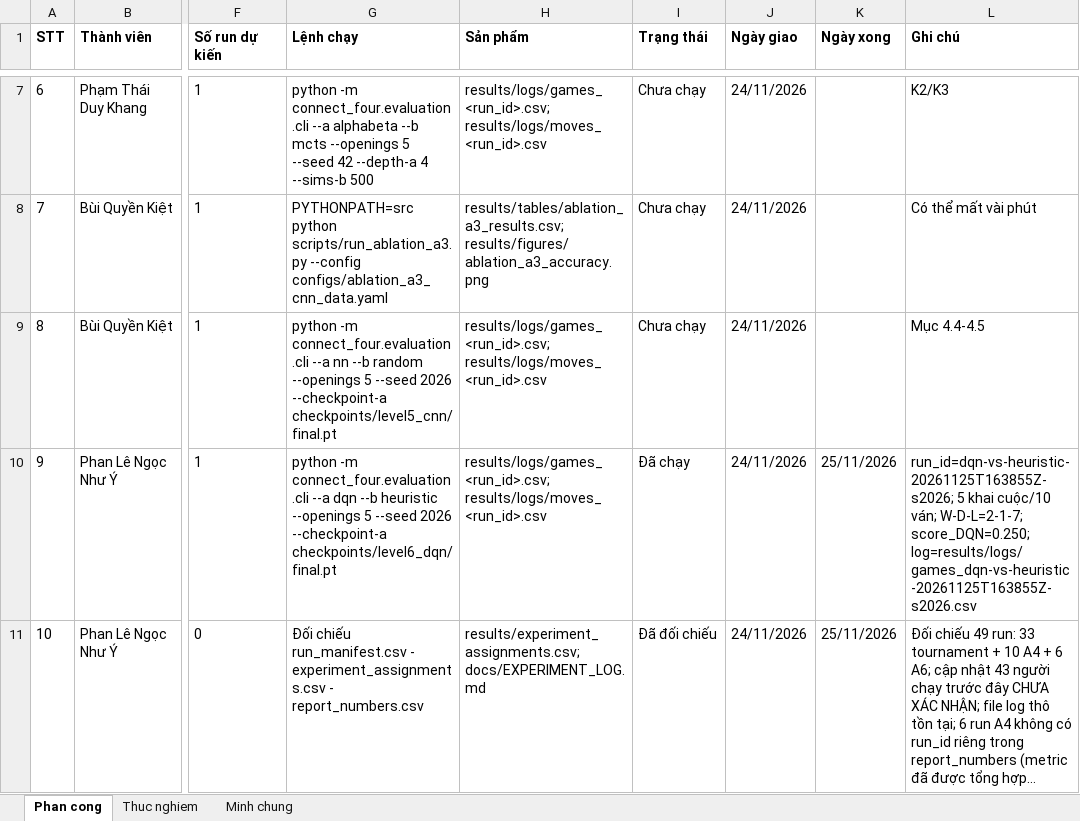
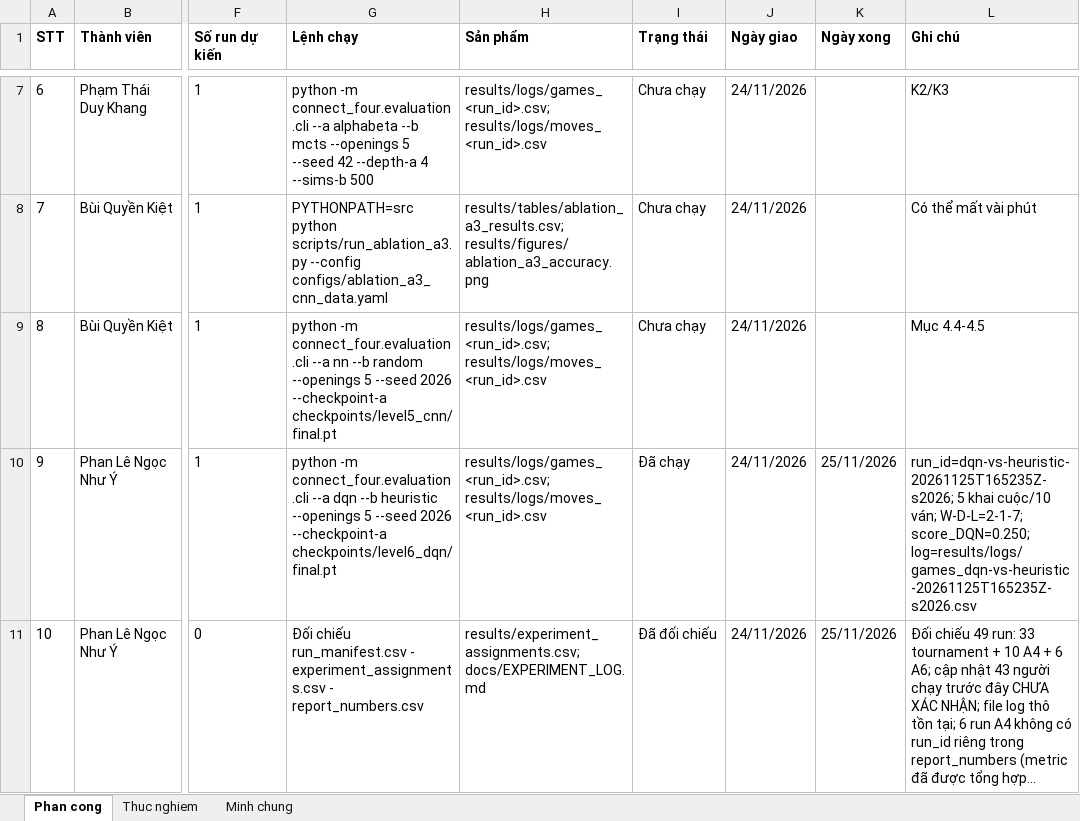
Before and after one commit to dKhangg-kk/Advanced_Artifical_Intelligence, an Excel workbook: Connect_Four/results/experiment_schedule.xlsx, sheet Phan cong, drawn as a sheet; only a part is shown, gaps mark what is left out; long unchanged cells end in …; values as stored, in another font and other column widths than the file's, no borders; the diff names each change by its address in the sheet, - before the commit and + after, or states it on an @@ line.

```diff
--- a/Connect_Four/results/experiment_schedule.xlsx (sheet Phan cong)
+++ b/Connect_Four/results/experiment_schedule.xlsx (sheet Phan cong)
-L10 (Ghi chú): run_id=dqn-vs-heuristic-20261125T163855Z-s2026; 5 khai cuộc/10 ván; W-D-L=2-1-7; score_DQN=0.250; log=results/logs/games_dqn-vs-heuristic-20261125T163855Z-s2026.csv
+L10 (Ghi chú): run_id=dqn-vs-heuristic-20261125T165235Z-s2026; 5 khai cuộc/10 ván; W-D-L=2-1-7; score_DQN=0.250; log=results/logs/games_dqn-vs-heuristic-20261125T165235Z-s2026.csv
```
Also changed, not shown: sheet Thuc nghiem, sheet Minh chung, 6 other files.
